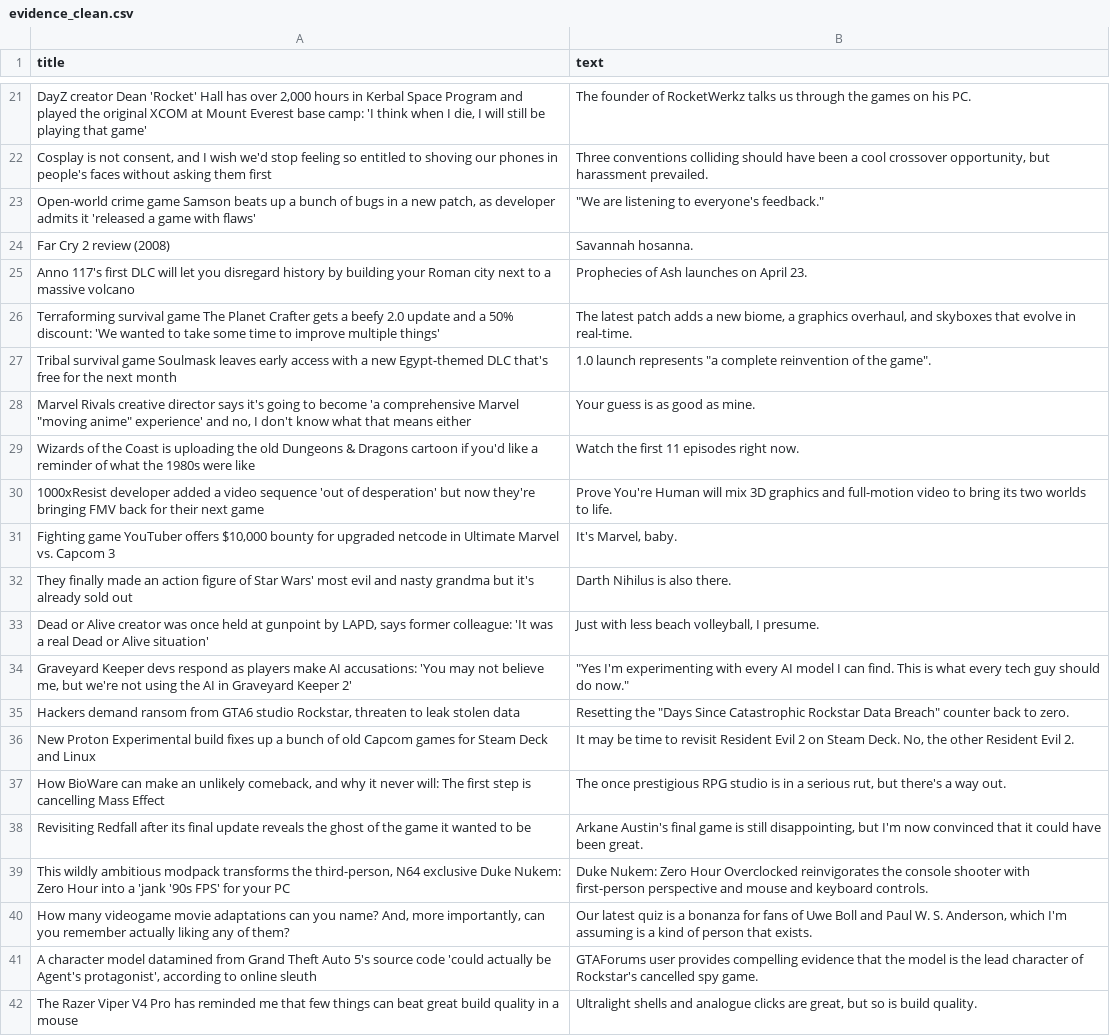
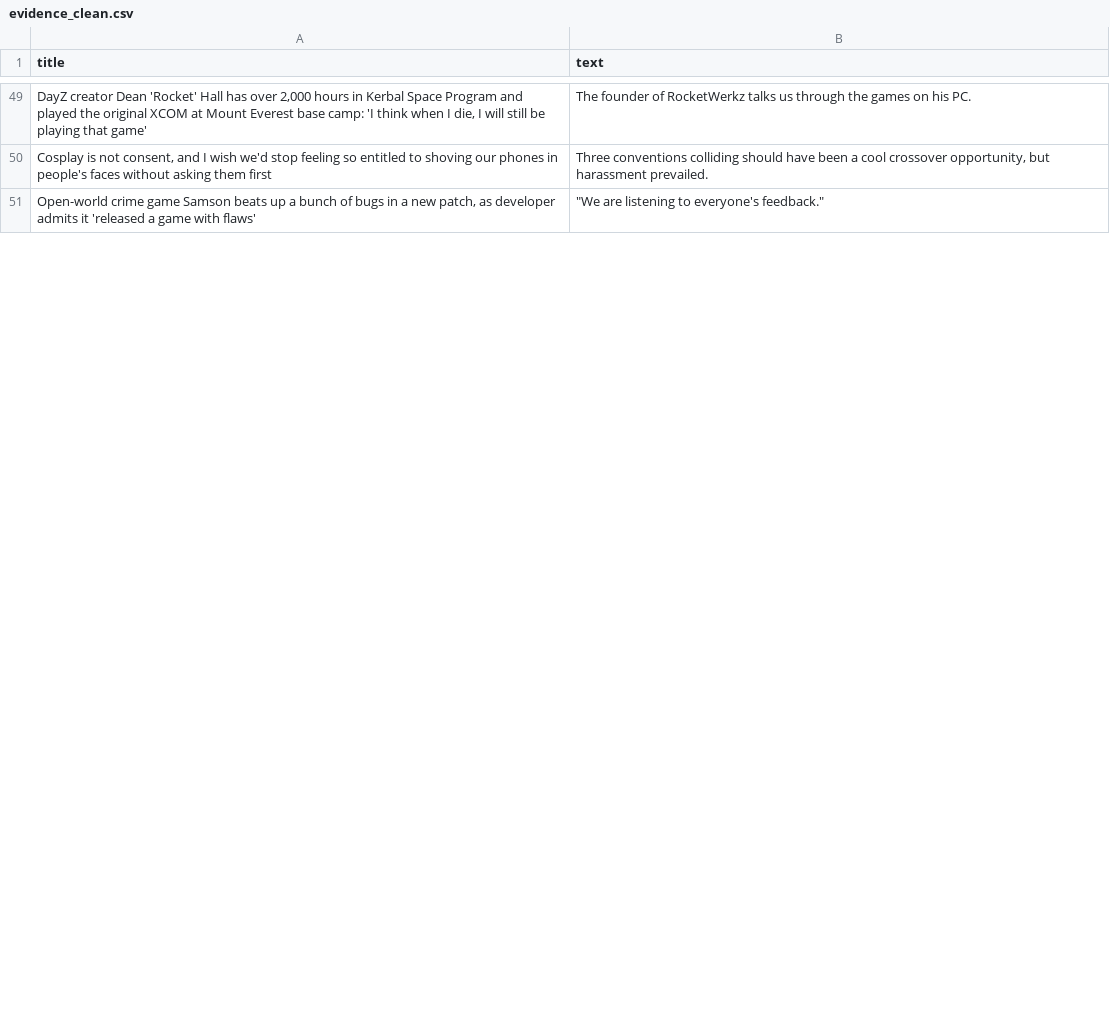
Before and after one commit to ROHIT05-ENG/gaming-news-project, a CSV file: data/evidence/evidence_clean.csv, drawn as a sheet; only a part is shown, gaps mark what is left out; removed rows and columns are numbered as before the commit, all else as after; the diff covers the shown part only; the diff names each change by its address in the sheet, - before the commit and + after, or states it on an @@ line.

```diff
--- a/data/evidence/evidence_clean.csv
+++ b/data/evidence/evidence_clean.csv
-row 24: Far Cry 2 review (2008) | Savannah hosanna.
-row 25: Anno 117's first DLC will let you disregard history by building your Roman city next to a massive volcano | Prophecies of Ash launches on April 23.
-row 26: Terraforming survival game The Planet Crafter gets a beefy 2.0 update and a 50% discount: 'We wanted to take some time to improve multiple things' | The latest patch adds a new biome, a graphics overhaul, and skyboxes that evolve in real-time.
-row 27: Tribal survival game Soulmask leaves early access with a new Egypt-themed DLC that's free for the next month | 1.0 launch represents "a complete reinvention of the game".
-row 28: Marvel Rivals creative director says it's going to become 'a comprehensive Marvel "moving anime" experience' and no, I don't know what that means either | Your guess is as good as mine.
-row 29: Wizards of the Coast is uploading the old Dungeons & Dragons cartoon if you'd like a reminder of what the 1980s were like | Watch the first 11 episodes right now.
-row 30: 1000xResist developer added a video sequence 'out of desperation' but now they're bringing FMV back for their next game | Prove You're Human will mix 3D graphics and full-motion video to bring its two worlds to life.
-row 31: Fighting game YouTuber offers $10,000 bounty for upgraded netcode in Ultimate Marvel vs. Capcom 3 | It's Marvel, baby.
-row 32: They finally made an action figure of Star Wars' most evil and nasty grandma but it's already sold out | Darth Nihilus is also there.
-row 33: Dead or Alive creator was once held at gunpoint by LAPD, says former colleague: 'It was a real Dead or Alive situation' | Just with less beach volleyball, I presume.
-row 34: Graveyard Keeper devs respond as players make AI accusations: 'You may not believe me, but we're not using the AI in Graveyard Keeper 2' | "Yes I'm experimenting with every AI model I can find. This is what every tech guy should do now."
-row 35: Hackers demand ransom from GTA6 studio Rockstar, threaten to leak stolen data | Resetting the "Days Since Catastrophic Rockstar Data Breach" counter back to zero.
-row 36: New Proton Experimental build fixes up a bunch of old Capcom games for Steam Deck and Linux | It may be time to revisit Resident Evil 2 on Steam Deck. No, the other Resident Evil 2.
-row 37: How BioWare can make an unlikely comeback, and why it never will: The first step is cancelling Mass Effect | The once prestigious RPG studio is in a serious rut, but there's a way out.
-row 38: Revisiting Redfall after its final update reveals the ghost of the game it wanted to be | Arkane Austin's final game is still disappointing, but I'm now convinced that it could have been great.
-row 39: This wildly ambitious modpack transforms the third-person, N64 exclusive Duke Nukem: Zero Hour into a 'jank '90s FPS' for your PC | Duke Nukem: Zero Hour Overclocked reinvigorates the console shooter with first-person perspective and mouse and keyboard controls.
-row 40: How many videogame movie adaptations can you name? And, more importantly, can you remember actually liking any of them? | Our latest quiz is a bonanza for fans of Uwe Boll and Paul W. S. Anderson, which I'm assuming is a kind of person that exists.
-row 41: A character model datamined from Grand Theft Auto 5's source code 'could actually be Agent's protagonist', according to online sleuth | GTAForums user provides compelling evidence that the model is the lead character of Rockstar's cancelled spy game.
-row 42: The Razer Viper V4 Pro has reminded me that few things can beat great build quality in a mouse | Ultralight shells and analogue clicks are great, but so is build quality.
```
Also changed, not shown: 49 added rows, 31 removed rows and 1 edited cell elsewhere in this file, 1 other file.
